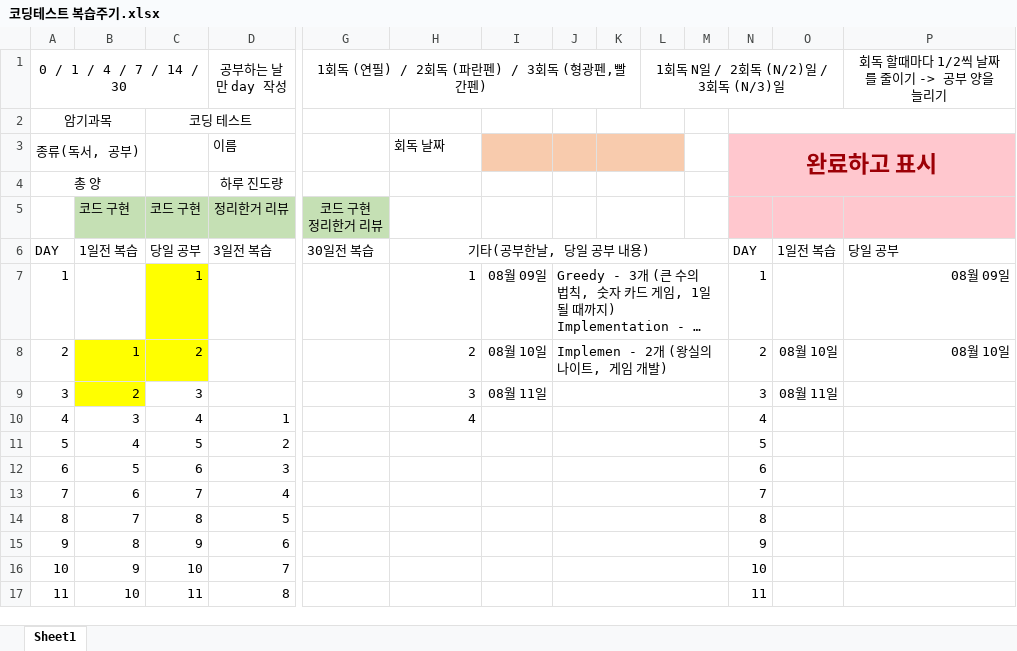
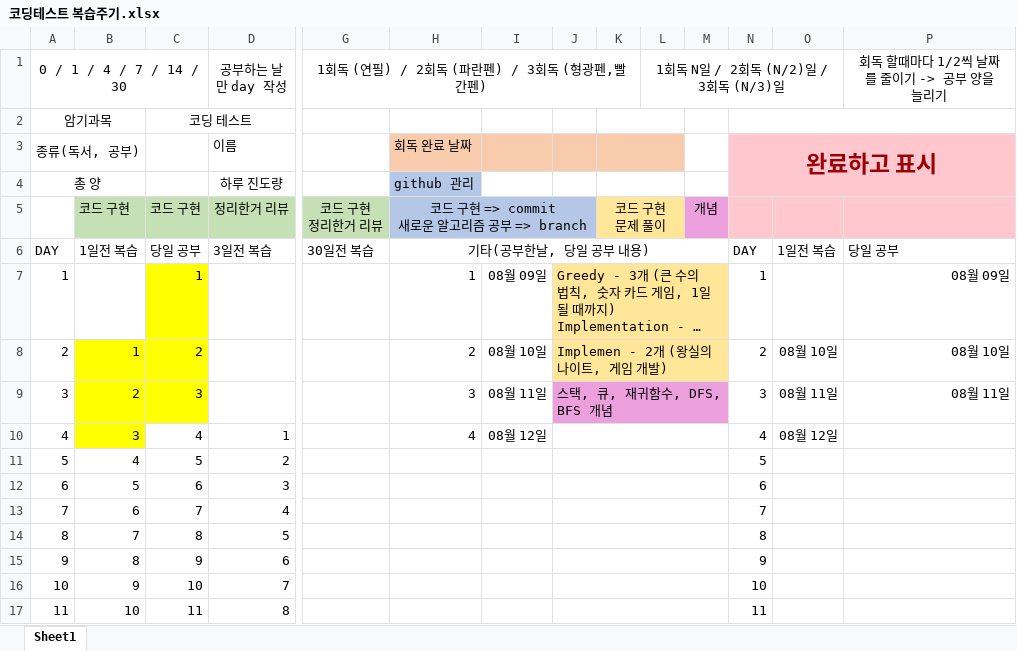
Before and after one commit to mildsalmon/CodingTest-Study, an Excel workbook: 이것이 코딩 테스트다 with 파이썬/코딩테스트 복습주기.xlsx, sheet Sheet1, drawn as a sheet; only a part is shown, gaps mark what is left out; long unchanged cells end in …; values as stored, in another font and other column widths than the file's, no borders; ↵ is a line break in a cell; the diff names each change by its address in the sheet, - before the commit and + after, or states it on an @@ line.

Commit message:
:tada:[ADD] 복습 - 8월 11일 공부한거 복습
기본적인 자료구조 - 스택, 큐, 재귀함수
DFS, BFS

```diff
--- a/이것이 코딩 테스트다 with 파이썬/코딩테스트 복습주기.xlsx (sheet Sheet1)
+++ b/이것이 코딩 테스트다 with 파이썬/코딩테스트 복습주기.xlsx (sheet Sheet1)
-H3: 회독 날짜
+H3: 회독 완료 날짜
-H3 fill: none
+H3 fill: #F8CBAD
-H4: (empty)
+H4: github 관리
-H4 fill: none
+H4 fill: #B4C7E7
-H5: (empty)
+H5: 코드 구현 => commit ↵ 새로운 알고리즘 공부 => branch
-H5:J5 fill: none
+H5:J5 fill: #B4C7E7
+H5:J5 merged
-K5: (empty)
+K5: 코드 구현 ↵ 문제 풀이
-K5:L5 fill: none
+K5:L5 fill: #FFE699
-M5: (empty)
+M5: 개념
-M5 fill: none
+M5 fill: #EB9FDD
-J7:M8 fill: none
+J7:M8 fill: #FFE699
-C9 fill: none
+C9 fill: #FFFF00
-J9: (empty)
+J9: 스택, 큐, 재귀함수, DFS, BFS 개념
-J9:M9 fill: none
+J9:M9 fill: #EB9FDD
-P9: (empty)
+P9: 08월 11일
-B10 fill: none
+B10 fill: #FFFF00
-I10: (empty)
+I10: 08월 12일
-O10: (empty)
+O10: 08월 12일
```
Also changed, not shown: 7 other files.
